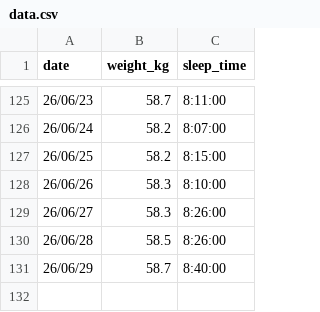
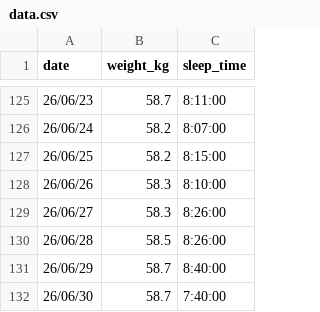
Before and after one commit to peridotan/health-chart, a CSV file: public/data.csv, drawn as a sheet; only a part is shown, gaps mark what is left out.

Commit message:
Update data.csv

```diff
--- a/public/data.csv
+++ b/public/data.csv
@@ -131 +131,2 @@ date,weight_kg,sleep_time
 26/06/29,58.7,8:40:00
+26/06/30,58.7,7:40:00
```
